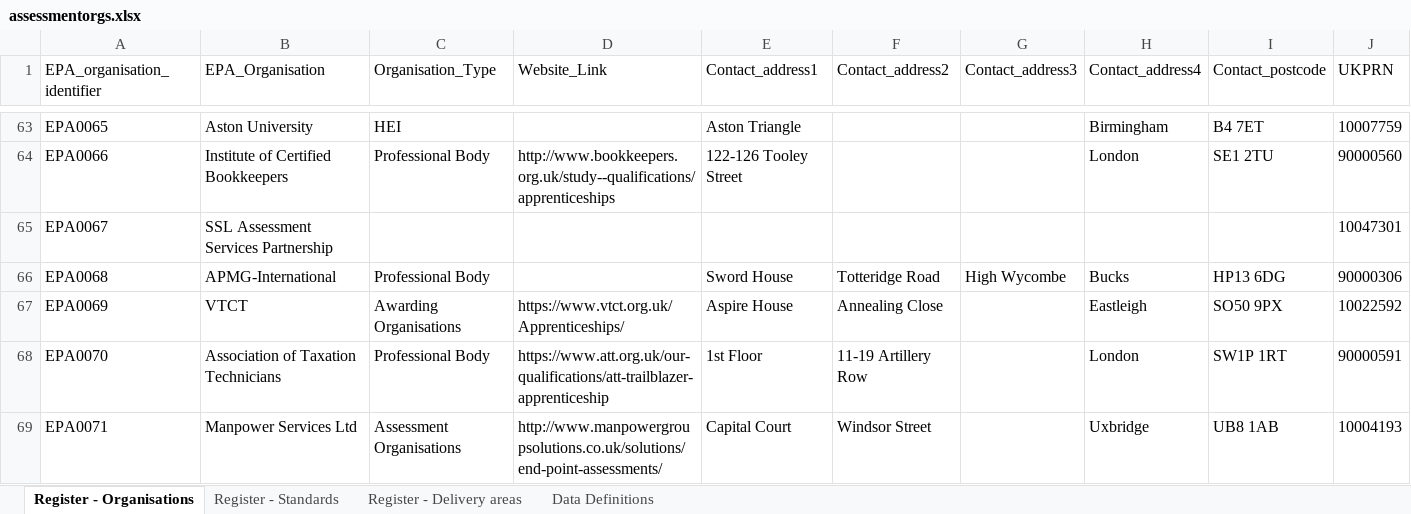
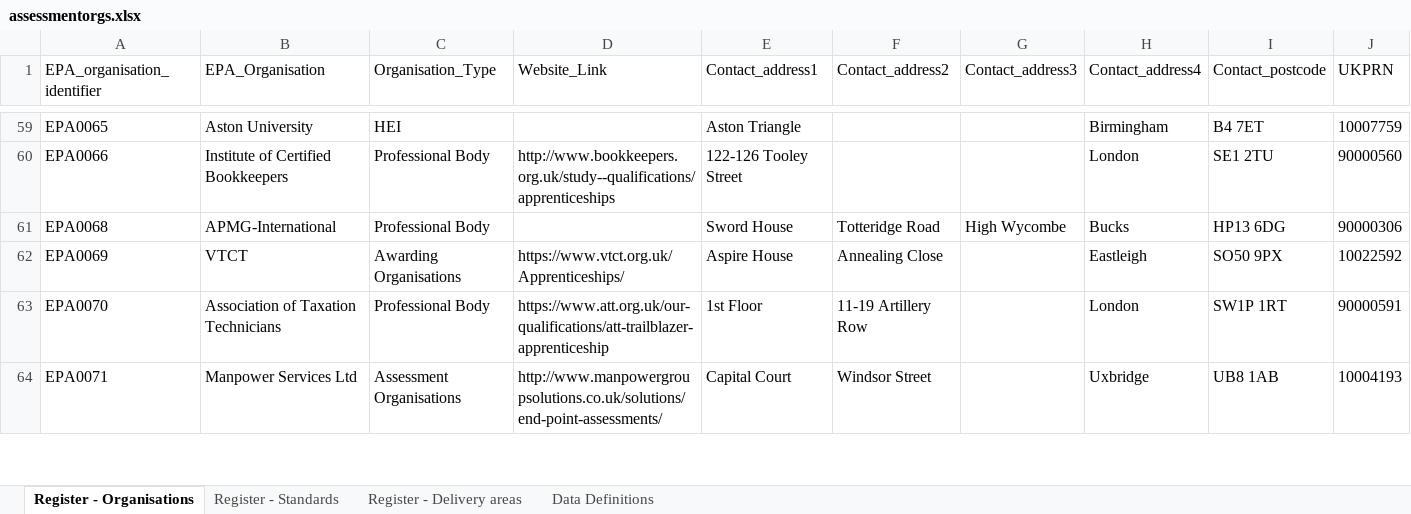
Before and after one commit to SkillsFundingAgency/das-assessor-service, an Excel workbook: src/SFA.DAS.AssessorService.Database/DataToImport/assessmentorgs.xlsx, sheet Register - Organisations, drawn as a sheet; only a part is shown, gaps mark what is left out; values as stored, in another font and other column widths than the file's, no borders; rows hold the shown columns only; the diff covers the shown part only; the diff names each change by its address in the sheet, - before the commit and + after, or states it on an @@ line.

```diff
--- a/src/SFA.DAS.AssessorService.Database/DataToImport/assessmentorgs.xlsx (sheet Register - Organisations)
+++ b/src/SFA.DAS.AssessorService.Database/DataToImport/assessmentorgs.xlsx (sheet Register - Organisations)
-row 65: EPA0067 | SSL Assessment Services Partnership |  |  |  |  |  |  |  | 10047301
```
Also changed, not shown: 6 removed rows elsewhere in this sheet, sheet Register - Standards, sheet Register - Delivery areas.
